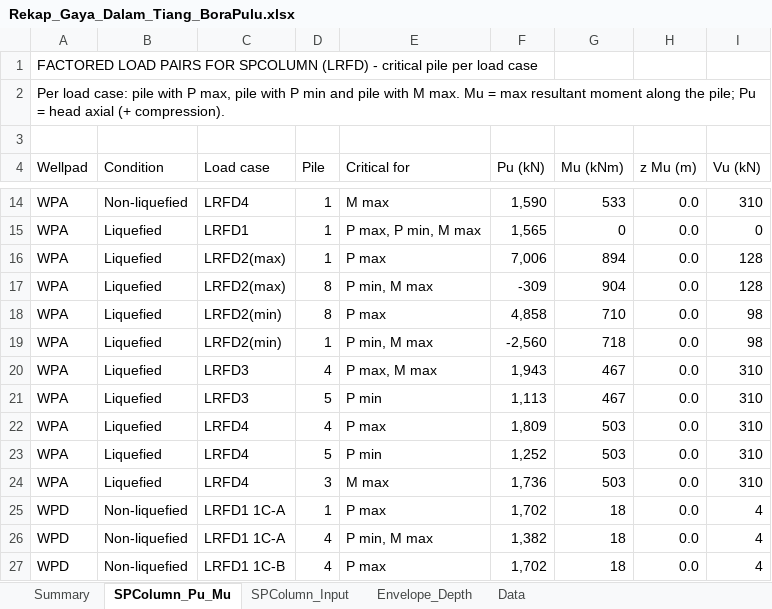
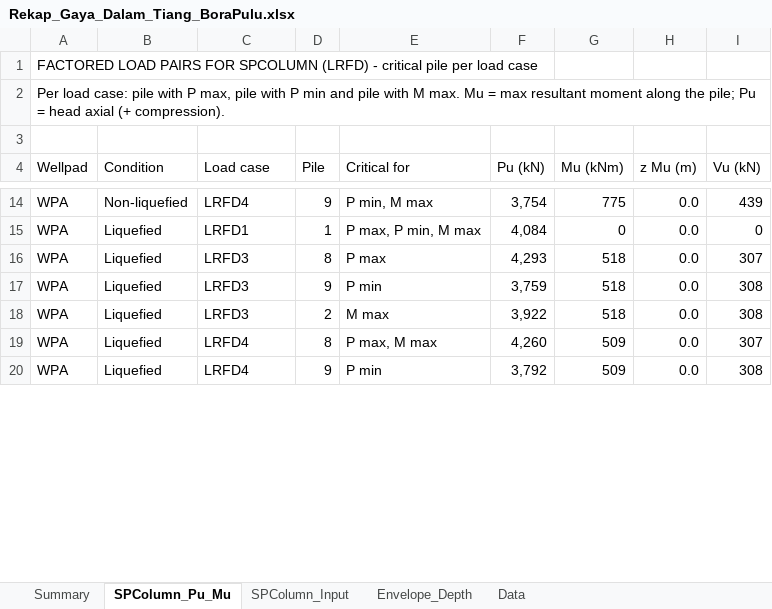
Before and after one commit to dekapeee13/Demooo, an Excel workbook: deliverables/rekap/Rekap_Gaya_Dalam_Tiang_BoraPulu.xlsx, sheet SPColumn_Pu_Mu, drawn as a sheet; only a part is shown, gaps mark what is left out; values as stored, in another font and other column widths than the file's, no cell formats; removed rows and columns are numbered as before the commit, all else as after; the diff covers the shown part only; the diff names each change by its address in the sheet, - before the commit and + after, or states it on an @@ line.

```diff
--- a/deliverables/rekap/Rekap_Gaya_Dalam_Tiang_BoraPulu.xlsx (sheet SPColumn_Pu_Mu)
+++ b/deliverables/rekap/Rekap_Gaya_Dalam_Tiang_BoraPulu.xlsx (sheet SPColumn_Pu_Mu)
-D14 (Pile): 1
+D14 (Pile): 9
-E14 (Critical for): M max
+E14 (Critical for): P min, M max
-F14 (Pu (kN)): 1,590
+F14 (Pu (kN)): 3,754
-G14 (Mu (kNm)): 533
+G14 (Mu (kNm)): 775
-I14 (Vu (kN)): 310
+I14 (Vu (kN)): 439
-F15 (Pu (kN)): 1,565
+F15 (Pu (kN)): 4,084
-row 16: WPA | Liquefied | LRFD2(max) | 1 | P max | 7,006 | 894 | 0.0 | 128
-row 17: WPA | Liquefied | LRFD2(max) | 8 | P min, M max | -309 | 904 | 0.0 | 128
-C16 (Load case): LRFD2(min)
+C16 (Load case): LRFD3
-F16 (Pu (kN)): 4,858
+F16 (Pu (kN)): 4,293
-G16 (Mu (kNm)): 710
+G16 (Mu (kNm)): 518
-I16 (Vu (kN)): 98
+I16 (Vu (kN)): 307
-row 19: WPA | Liquefied | LRFD2(min) | 1 | P min, M max | -2,560 | 718 | 0.0 | 98
-D17 (Pile): 4
+D17 (Pile): 9
-E17 (Critical for): P max, M max
+E17 (Critical for): P min
-F17 (Pu (kN)): 1,943
+F17 (Pu (kN)): 3,759
-G17:G18 (Mu (kNm)): 467
+G17:G18 (Mu (kNm)): 518
-I17:I18 (Vu (kN)): 310
+I17:I18 (Vu (kN)): 308
-D18 (Pile): 5
+D18 (Pile): 2
-E18 (Critical for): P min
+E18 (Critical for): M max
-F18 (Pu (kN)): 1,113
+F18 (Pu (kN)): 3,922
-D19 (Pile): 4
+D19 (Pile): 8
-E19 (Critical for): P max
+E19 (Critical for): P max, M max
-F19 (Pu (kN)): 1,809
+F19 (Pu (kN)): 4,260
-G19:G20 (Mu (kNm)): 503
+G19:G20 (Mu (kNm)): 509
-I19 (Vu (kN)): 310
+I19 (Vu (kN)): 307
-D20 (Pile): 5
+D20 (Pile): 9
-F20 (Pu (kN)): 1,252
+F20 (Pu (kN)): 3,792
-I20 (Vu (kN)): 310
+I20 (Vu (kN)): 308
-row 24: WPA | Liquefied | LRFD4 | 3 | M max | 1,736 | 503 | 0.0 | 310
-row 25: WPD | Non-liquefied | LRFD1 1C-A | 1 | P max | 1,702 | 18 | 0.0 | 4
-row 26: WPD | Non-liquefied | LRFD1 1C-A | 4 | P min, M max | 1,382 | 18 | 0.0 | 4
-row 27: WPD | Non-liquefied | LRFD1 1C-B | 4 | P max | 1,702 | 18 | 0.0 | 4
```
Also changed, not shown: 29 removed rows and 123 edited cells elsewhere in this sheet, sheet Data, sheet SPColumn_Input, sheet Envelope_Depth, sheet Summary, cell formats, deliverables/rekap/Rekap_Gaya_Kepala_Tiang_PileCap_BoraPulu.xlsx, 7 other files.
